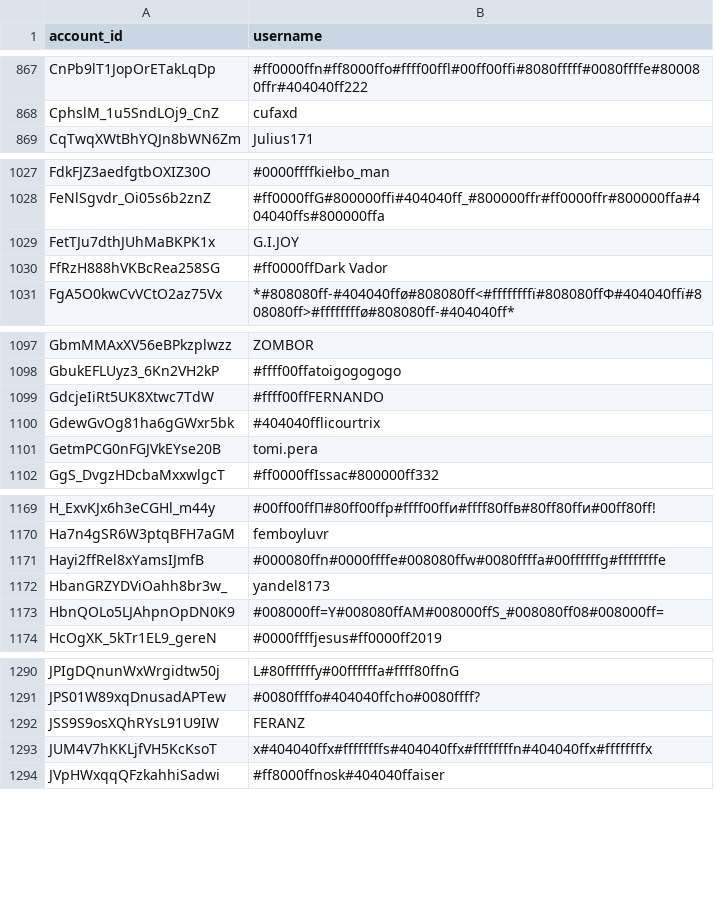
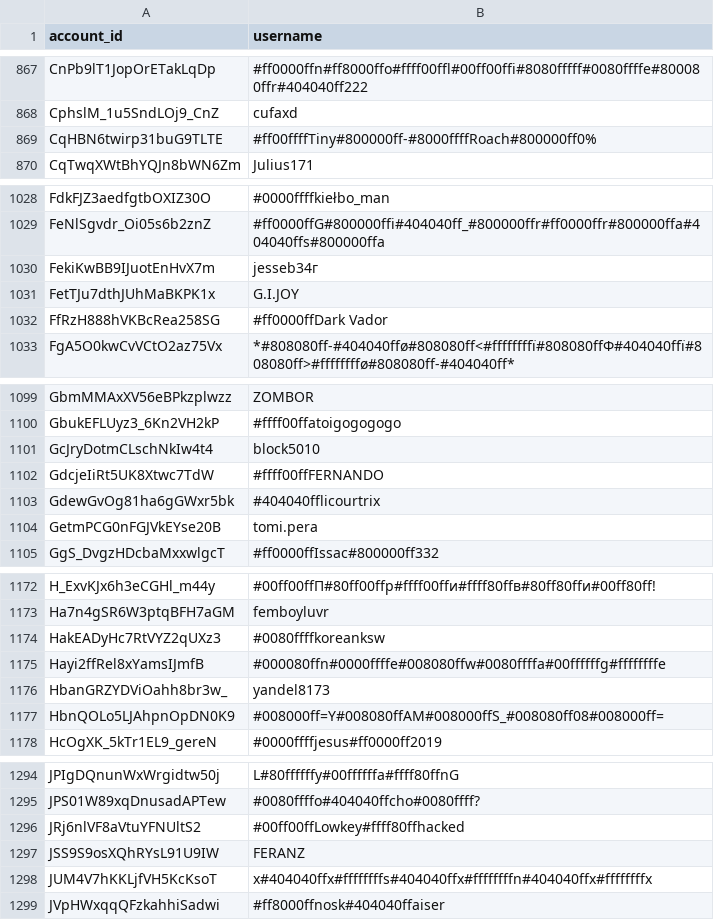
Before and after one commit to pewpewlive/ppl-data, a CSV file: account_data.csv, drawn as a sheet; only a part is shown, gaps mark what is left out; the diff covers the shown part only; the diff names each change by its address in the sheet, - before the commit and + after, or states it on an @@ line.

Commit message:
Roll new data computed at Sat, 19 Oct 2024 00:01:23 UTC

```diff
--- a/account_data.csv
+++ b/account_data.csv
+row 869: CqHBN6twirp31buG9TLTE | #ff00ffffTiny#800000ff-#8000ffffRoach#800000ff0%
+row 1030: FekiKwBB9IJuotEnHvX7m | jesseb34г
+row 1101: GcJryDotmCLschNkIw4t4 | block5010
+row 1174: HakEADyHc7RtVYZ2qUXz3 | #0080ffffkoreanksw
+row 1296: JRj6nlVF8aVtuYFNUltS2 | #00ff00ffLowkey#ffff80ffhacked
```
Also changed, not shown: 15 added rows and 2 edited cells elsewhere in this file, 1 other file.
